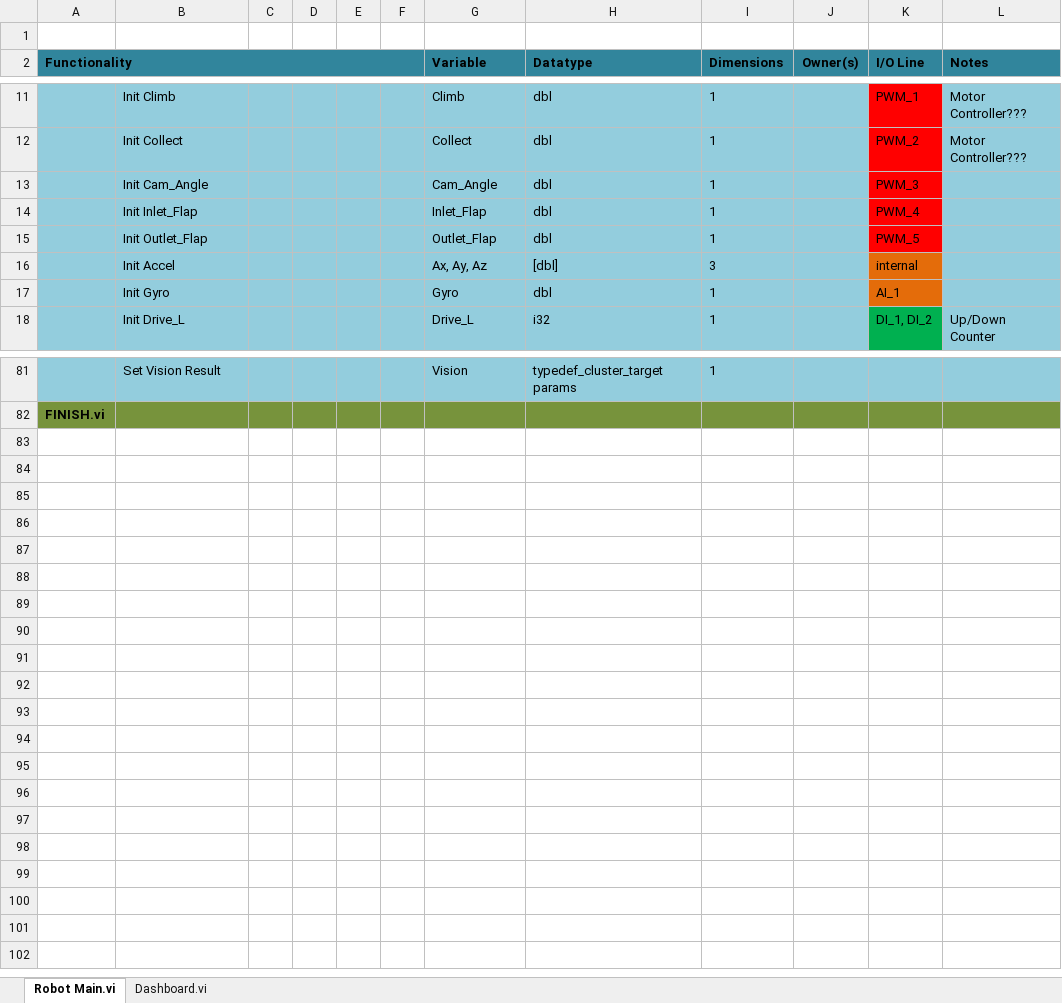
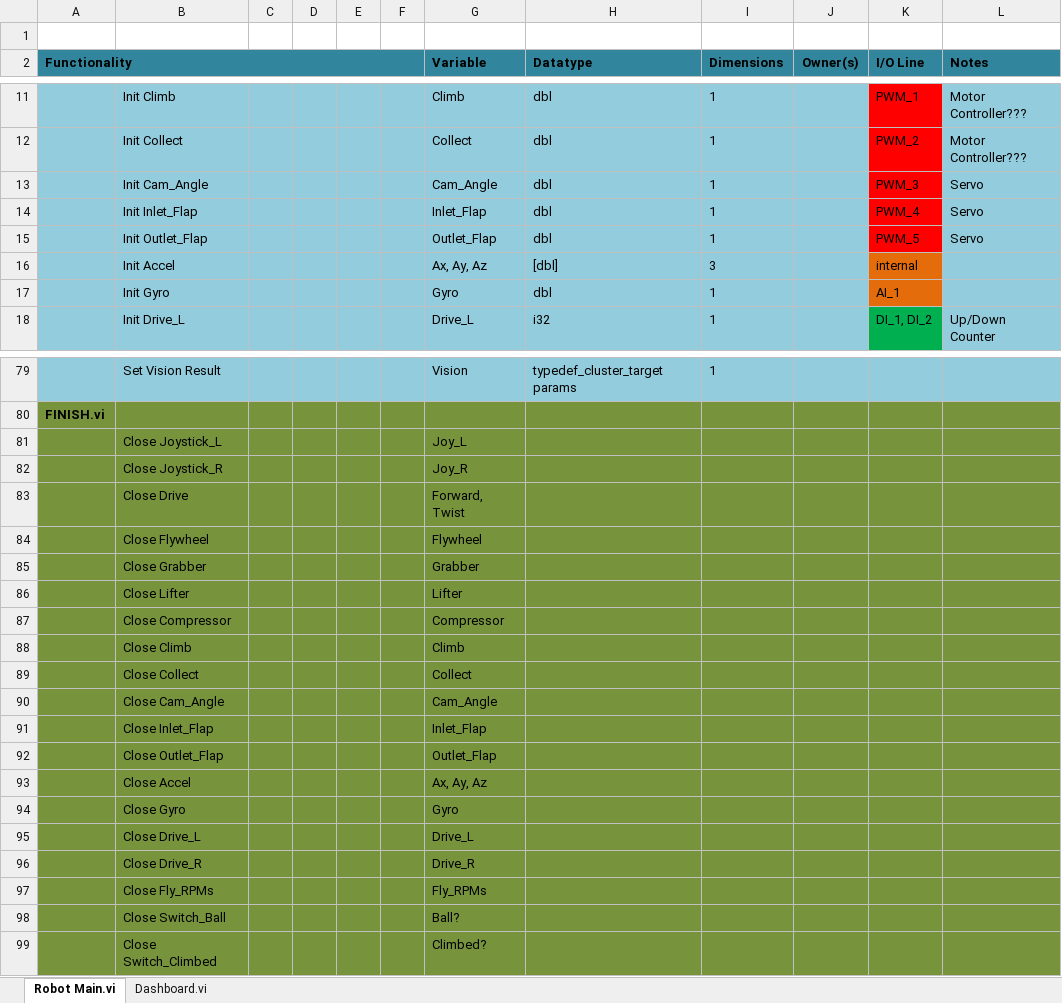
Before and after one commit to 0Zaga0/El-Tigre-2017, an Excel workbook: 2017 Zou Keepers RI3D Project Management.xlsx, sheet Robot Main.vi, drawn as a sheet; only a part is shown, gaps mark what is left out; values as stored, in another font and other column widths than the file's, no borders; the diff covers the shown part only; the diff names each change by its address in the sheet, - before the commit and + after, or states it on an @@ line.

```diff
--- a/2017 Zou Keepers RI3D Project Management.xlsx (sheet Robot Main.vi)
+++ b/2017 Zou Keepers RI3D Project Management.xlsx (sheet Robot Main.vi)
-L13:L15 (Notes): (empty)
+L13:L15 (Notes): Servo
+row 81:  | Close Joystick_L |  |  |  |  | Joy_L
+row 82:  | Close Joystick_R |  |  |  |  | Joy_R
+row 83:  | Close Drive |  |  |  |  | Forward, Twist
+row 84:  | Close Flywheel |  |  |  |  | Flywheel
+row 85:  | Close Grabber |  |  |  |  | Grabber
+row 86:  | Close Lifter |  |  |  |  | Lifter
+row 87:  | Close Compressor |  |  |  |  | Compressor
+row 88:  | Close Climb |  |  |  |  | Climb
+row 89:  | Close Collect |  |  |  |  | Collect
+row 90:  | Close Cam_Angle |  |  |  |  | Cam_Angle
+row 91:  | Close Inlet_Flap |  |  |  |  | Inlet_Flap
+row 92:  | Close Outlet_Flap |  |  |  |  | Outlet_Flap
+row 93:  | Close Accel |  |  |  |  | Ax, Ay, Az
+row 94:  | Close Gyro |  |  |  |  | Gyro
+row 95:  | Close Drive_L |  |  |  |  | Drive_L
+row 96:  | Close Drive_R |  |  |  |  | Drive_R
+row 97:  | Close Fly_RPMs |  |  |  |  | Fly_RPMs
+row 98:  | Close Switch_Ball |  |  |  |  | Ball?
+row 99:  | Close Switch_Climbed |  |  |  |  | Climbed?
```
Also changed, not shown: 8 added rows, 10 removed rows and 21 edited cells elsewhere in this sheet.
